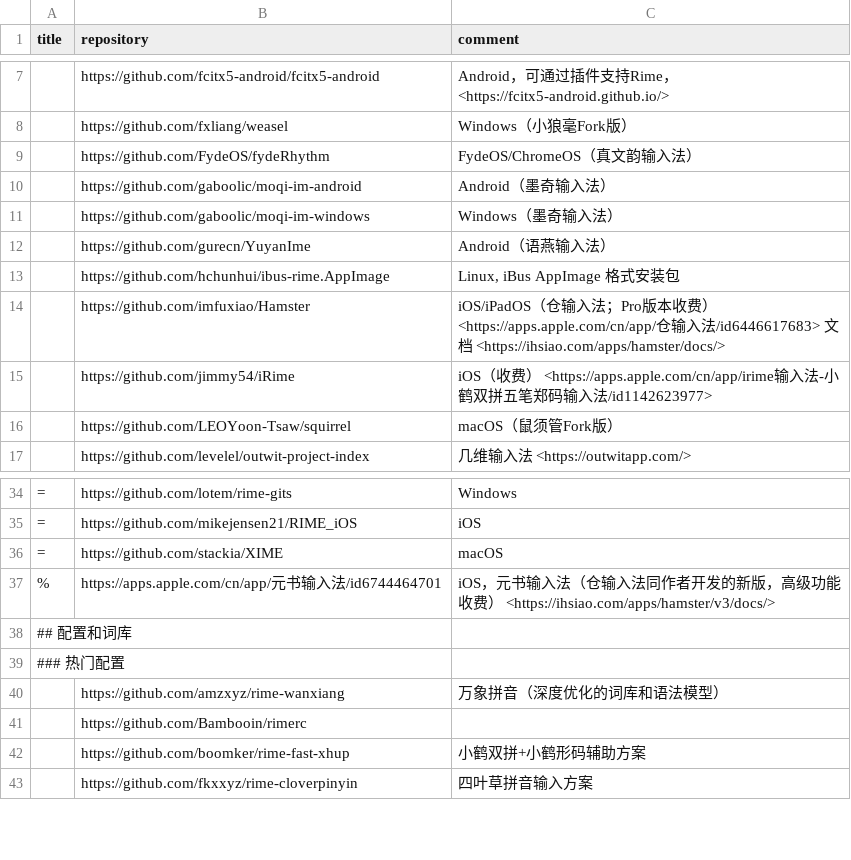
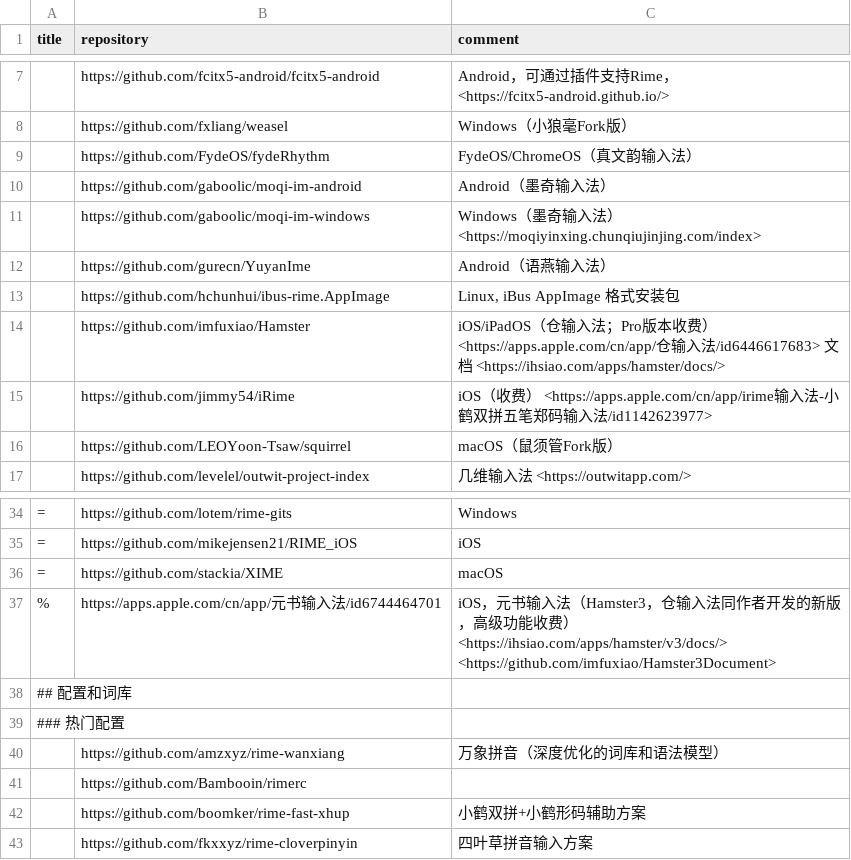
Before and after one commit to hantang/rime-list, a TSV file: data.tsv, drawn as a sheet; only a part is shown, gaps mark what is left out.

Commit message:
Update

```diff
--- a/data.tsv
+++ b/data.tsv
@@ -10,3 +10,3 @@ title	repository	comment
 	https://github.com/gaboolic/moqi-im-android	Android（墨奇输入法）
-	https://github.com/gaboolic/moqi-im-windows	Windows（墨奇输入法）
+	https://github.com/gaboolic/moqi-im-windows	Windows（墨奇输入法） <https://moqiyinxing.chunqiujinjing.com/index>
 	https://github.com/gurecn/YuyanIme	Android（语燕输入法）
@@ -36,3 +36,3 @@ title	repository	comment
 =	https://github.com/stackia/XIME	macOS
-%	https://apps.apple.com/cn/app/元书输入法/id6744464701	iOS，元书输入法（仓输入法同作者开发的新版，高级功能收费） <https://ihsiao.com/apps/hamster/v3/docs/>
+%	https://apps.apple.com/cn/app/元书输入法/id6744464701	iOS，元书输入法（Hamster3，仓输入法同作者开发的新版，高级功能收费） <https://ihsiao.com/apps/hamster/v3/docs/> <https://github.com/imfuxiao/Hamster3Document>
 ## 配置和词库		
```
